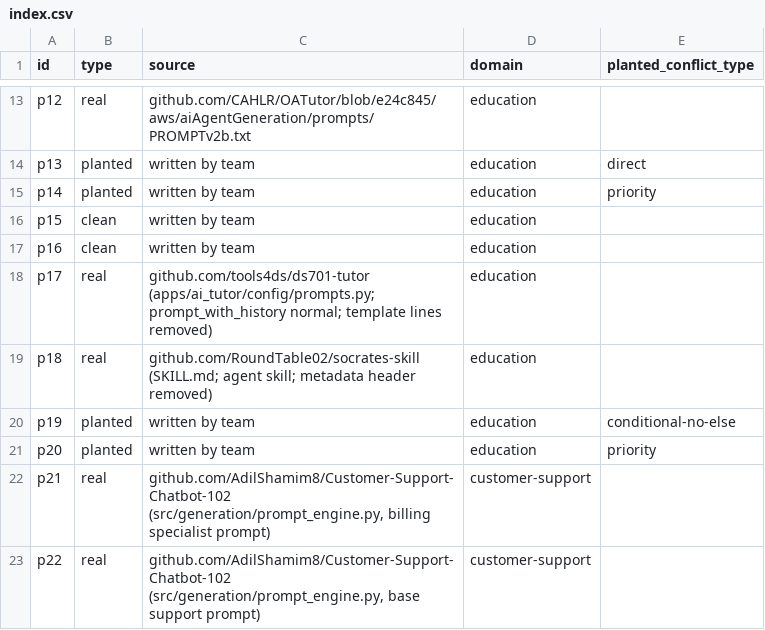
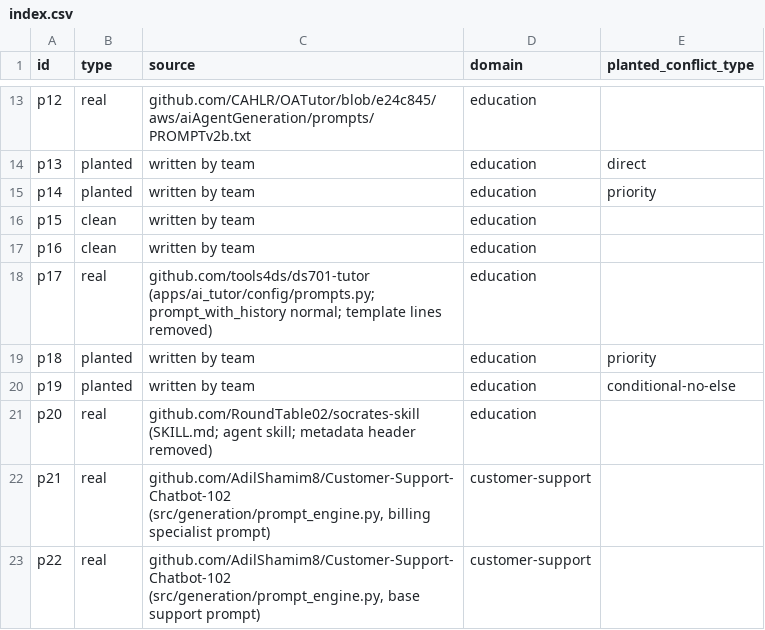
Before and after one commit to sanvikanaik/prompt-lint-validation, a CSV file: data/index.csv, drawn as a sheet; only a part is shown, gaps mark what is left out.

Commit message:
fixed mislabeled prompts

```diff
--- a/data/index.csv
+++ b/data/index.csv
@@ -18,5 +18,5 @@ id,type,source,domain,planted_conflict_type
 "p17","real","github.com/tools4ds/ds701-tutor (apps/ai_tutor/config/prompts.py; prompt_with_history normal; template lines removed)","education",""
-"p18","real","github.com/RoundTable02/socrates-skill (SKILL.md; agent skill; metadata header removed)","education",""
+"p18","planted","written by team","education","priority"
 "p19","planted","written by team","education","conditional-no-else"
-"p20","planted","written by team","education","priority"
+"p20","real","github.com/RoundTable02/socrates-skill (SKILL.md; agent skill; metadata header removed)","education",""
 "p21","real","github.com/AdilShamim8/Customer-Support-Chatbot-102 (src/generation/prompt_engine.py, billing specialist prompt)","customer-support",""
```
